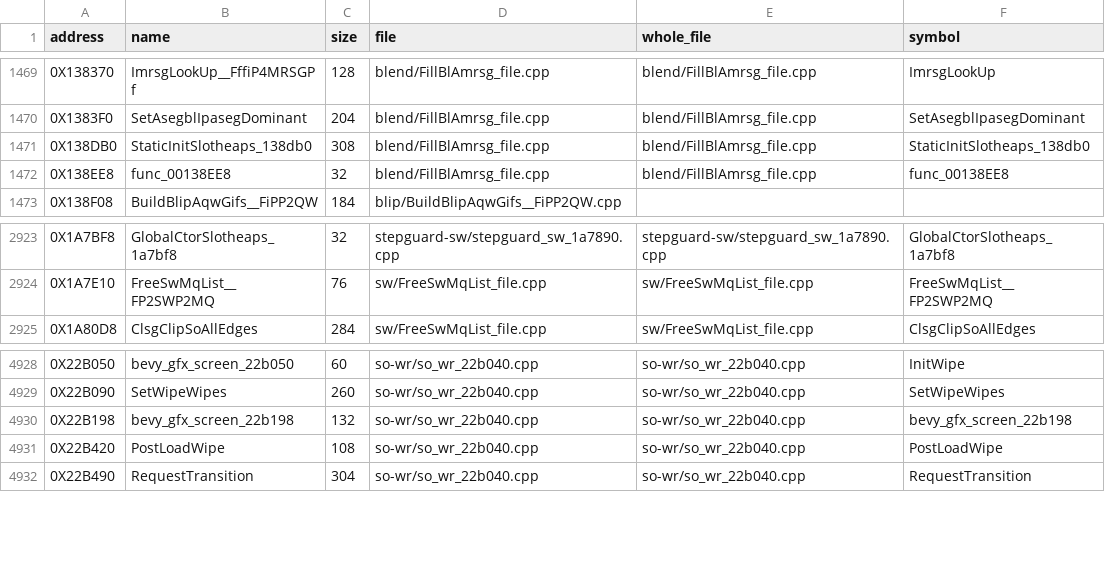
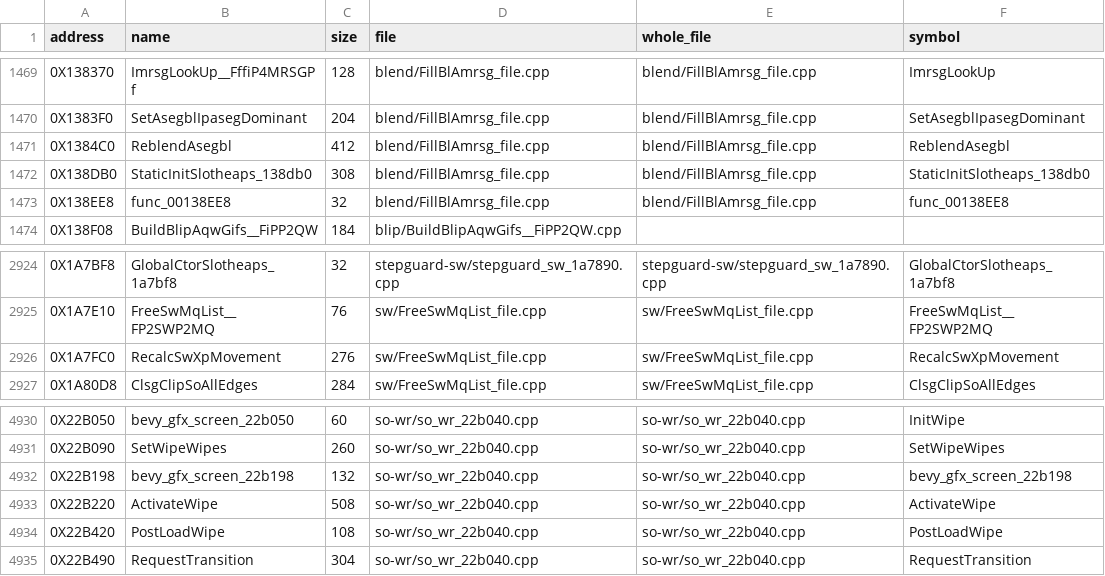
Before and after one commit to Blightwidow/rogue-byte, a TSV file: src/MANIFEST.tsv, drawn as a sheet; only a part is shown, gaps mark what is left out; the diff names each change by its address in the sheet, - before the commit and + after, or states it on an @@ line.

Commit message:
feat(us): 3 whole-file merges, ActivateWipe, RecalcSwXpMovement, ReblendAsegbl
Three functions that scored 0 from nonmatching/ now live in their whole
files, so the byte gate covers them. The headline does not move:
progress/us/report.json already counted their drafts at 100%.

ActivateWipe: its source uses the file's own declarations (WIPE_22B090,
s32 PloFindSwObject_thunk(s32 *, ...), char B_003DD490[]) and the file's
WIPE_22B090 gains oidWipe, so the two definitions dedupe.
RecalcSwXpMovement: the function's local SO and VT take its address
suffix; the file includes so.h, whose SO clashed. XP keeps its name so
the C++ mangled name stays RecalcSwXpMovement__FP2SWiPP2XP. The file's
start 0x1A7E10 joins vu0_regs.txt (the function uses VectorSub).
ReblendAsegbl: lands with ASEGBL renamed ASEGBL_1384C0 by the merge.

The I11O near misses refresh in nonmatching/ (UpdateSeqnodeVjoy 4,
UpdateEmitter 2, PsenseFindNotice 24, CarryThrow_SetState 25).

StartNextSeqnodeRecord (6748 bytes) stays unmerged: its source's
declarations clash with the file's in about fifteen places, and fixing
the first ten shows more in later functions (PsmaFindAlo,
DtSeqnodeRecord, SetSeqnodeDrive, PosLoWorld, GetSeqnodeObjectPosRad).

Registry matched 5482 to 5485; headline unchanged (5488, 68.21%).

Verified: make land ONLY (make elf PASS, sha1 de2af92a), make pal,
make objdiff, make readme, make check (exit 0).

```diff
--- a/src/MANIFEST.tsv
+++ b/src/MANIFEST.tsv
+row 1471: 0X1384C0 | ReblendAsegbl | 412 | blend/FillBlAmrsg_file.cpp | blend/FillBlAmrsg_file.cpp | ReblendAsegbl
+row 2926: 0X1A7FC0 | RecalcSwXpMovement | 276 | sw/FreeSwMqList_file.cpp | sw/FreeSwMqList_file.cpp | RecalcSwXpMovement
+row 4933: 0X22B220 | ActivateWipe | 508 | so-wr/so_wr_22b040.cpp | so-wr/so_wr_22b040.cpp | ActivateWipe
```
Also changed, not shown: config/eu/addresses.tsv, config/eu/c_status.tsv, 18 other files.
